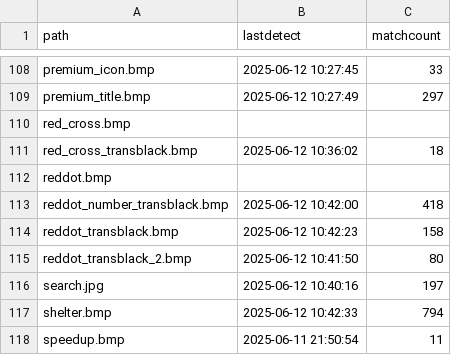
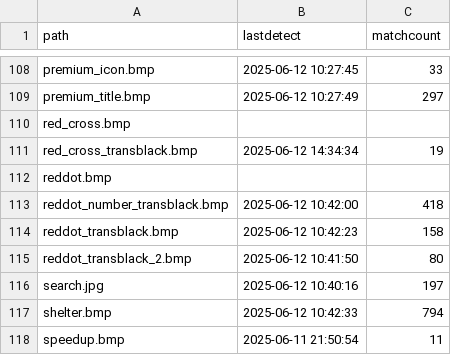
Before and after one commit to TechFred/autohotkey, a CSV file: Dark war/ImageLog.csv, drawn as a sheet; only a part is shown, gaps mark what is left out.

```diff
--- a/Dark war/ImageLog.csv
+++ b/Dark war/ImageLog.csv
@@ -110,3 +110,3 @@ premium_title.bmp,2025-06-12 10:27:49,297
 red_cross.bmp,,
-red_cross_transblack.bmp,2025-06-12 10:36:02,18
+red_cross_transblack.bmp,2025-06-12 14:34:34,19
 reddot.bmp,,
```
Also changed, not shown: 3 other files.
